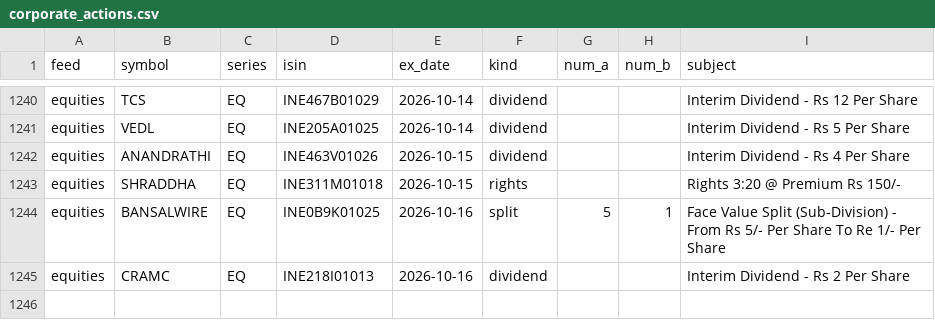
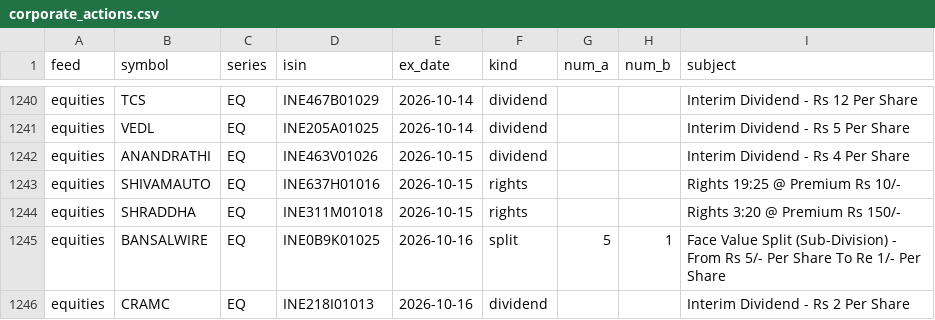
Before and after one commit to veer0608/bhavcopy-pipeline, a CSV file: data/corporate_actions.csv, drawn as a sheet; only a part is shown, gaps mark what is left out; the diff names each change by its address in the sheet, - before the commit and + after, or states it on an @@ line.

```diff
--- a/data/corporate_actions.csv
+++ b/data/corporate_actions.csv
+row 1243: equities | SHIVAMAUTO | EQ | INE637H01016 | 2026-10-15 | rights |  |  | Rights 19:25 @ Premium Rs 10/-
```
Also changed, not shown: data/manifest.csv, 1 other file.
